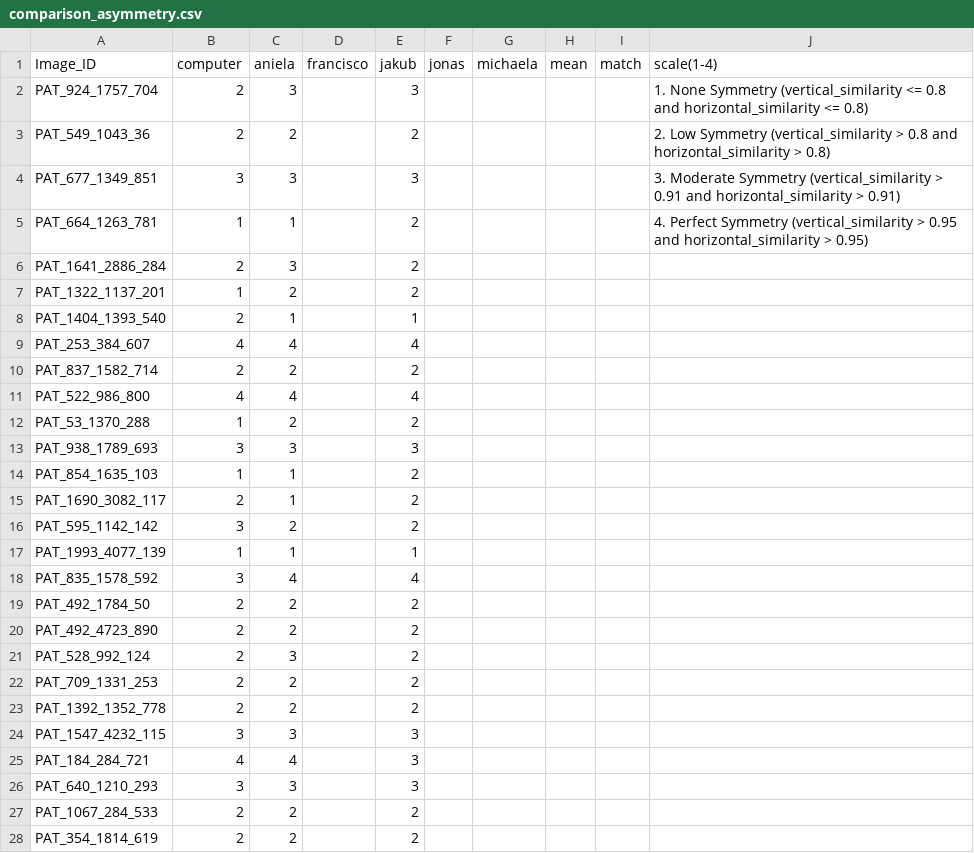
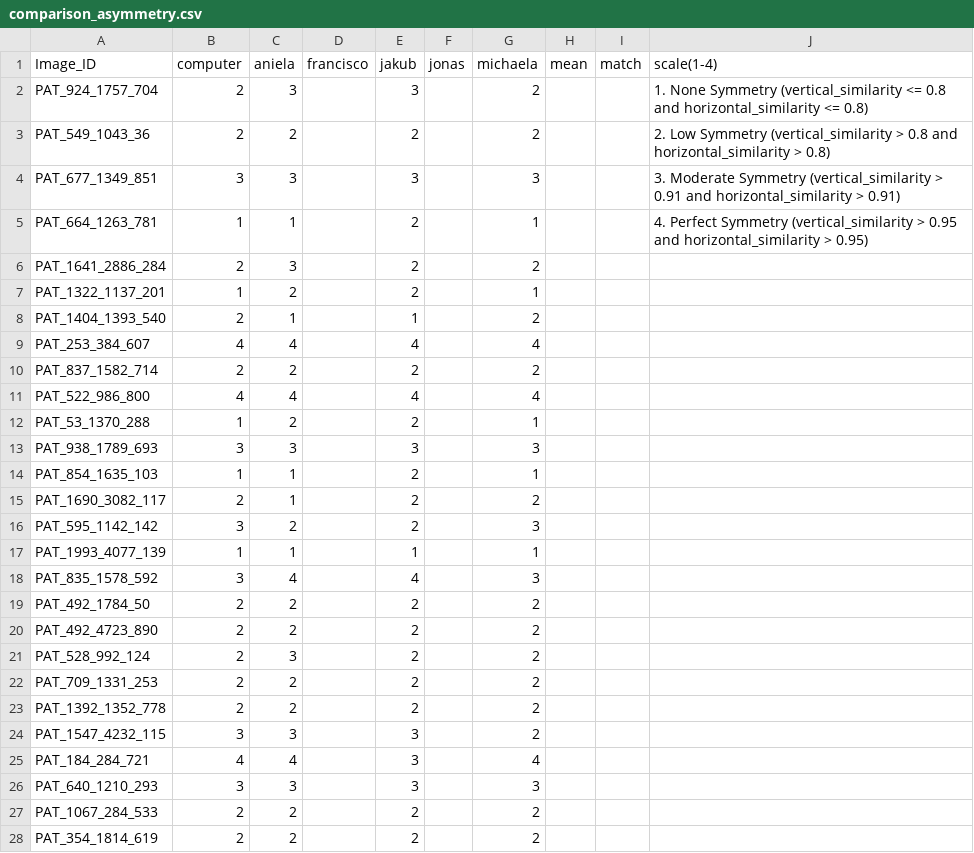
Before and after one commit to aniela2906/G, a CSV file: asymmetry/comparison_asymmetry.csv, drawn as a sheet; only a part is shown; the diff covers the shown part only.

Commit message:
:heavy_multiplication_x:

```diff
--- a/asymmetry/comparison_asymmetry.csv
+++ b/asymmetry/comparison_asymmetry.csv
@@ -1,28 +1,28 @@
 Image_ID;computer;aniela;francisco;jakub;jonas;michaela;mean;match;scale(1-4)
-PAT_924_1757_704;2;3;;3;;;;;1. None Symmetry (vertical_similarity <= 0.8 and horizontal_similarity <= 0.8)
-PAT_549_1043_36;2;2;;2;;;;;2. Low Symmetry (vertical_similarity > 0.8 and horizontal_similarity > 0.8)
-PAT_677_1349_851;3;3;;3;;;;;3. Moderate Symmetry (vertical_similarity > 0.91 and horizontal_similarity > 0.91)
-PAT_664_1263_781;1;1;;2;;;;;4. Perfect Symmetry (vertical_similarity > 0.95 and horizontal_similarity > 0.95)
-PAT_1641_2886_284;2;3;;2;;;;;
-PAT_1322_1137_201;1;2;;2;;;;;
-PAT_1404_1393_540;2;1;;1;;;;;
-PAT_253_384_607;4;4;;4;;;;;
-PAT_837_1582_714;2;2;;2;;;;;
-PAT_522_986_800;4;4;;4;;;;;
-PAT_53_1370_288;1;2;;2;;;;;
-PAT_938_1789_693;3;3;;3;;;;;
-PAT_854_1635_103;1;1;;2;;;;;
-PAT_1690_3082_117;2;1;;2;;;;;
-PAT_595_1142_142;3;2;;2;;;;;
-PAT_1993_4077_139;1;1;;1;;;;;
-PAT_835_1578_592;3;4;;4;;;;;
-PAT_492_1784_50;2;2;;2;;;;;
-PAT_492_4723_890;2;2;;2;;;;;
-PAT_528_992_124;2;3;;2;;;;;
-PAT_709_1331_253;2;2;;2;;;;;
-PAT_1392_1352_778;2;2;;2;;;;;
-PAT_1547_4232_115;3;3;;3;;;;;
-PAT_184_284_721;4;4;;3;;;;;
-PAT_640_1210_293;3;3;;3;;;;;
-PAT_1067_284_533;2;2;;2;;;;;
-PAT_354_1814_619;2;2;;2;;;;;
+PAT_924_1757_704;2;3;;3;;2;;;1. None Symmetry (vertical_similarity <= 0.8 and horizontal_similarity <= 0.8)
+PAT_549_1043_36;2;2;;2;;2;;;2. Low Symmetry (vertical_similarity > 0.8 and horizontal_similarity > 0.8)
+PAT_677_1349_851;3;3;;3;;3;;;3. Moderate Symmetry (vertical_similarity > 0.91 and horizontal_similarity > 0.91)
+PAT_664_1263_781;1;1;;2;;1;;;4. Perfect Symmetry (vertical_similarity > 0.95 and horizontal_similarity > 0.95)
+PAT_1641_2886_284;2;3;;2;;2;;;
+PAT_1322_1137_201;1;2;;2;;1;;;
+PAT_1404_1393_540;2;1;;1;;2;;;
+PAT_253_384_607;4;4;;4;;4;;;
+PAT_837_1582_714;2;2;;2;;2;;;
+PAT_522_986_800;4;4;;4;;4;;;
+PAT_53_1370_288;1;2;;2;;1;;;
+PAT_938_1789_693;3;3;;3;;3;;;
+PAT_854_1635_103;1;1;;2;;1;;;
+PAT_1690_3082_117;2;1;;2;;2;;;
+PAT_595_1142_142;3;2;;2;;3;;;
+PAT_1993_4077_139;1;1;;1;;1;;;
+PAT_835_1578_592;3;4;;4;;3;;;
+PAT_492_1784_50;2;2;;2;;2;;;
+PAT_492_4723_890;2;2;;2;;2;;;
+PAT_528_992_124;2;3;;2;;2;;;
+PAT_709_1331_253;2;2;;2;;2;;;
+PAT_1392_1352_778;2;2;;2;;2;;;
+PAT_1547_4232_115;3;3;;3;;2;;;
+PAT_184_284_721;4;4;;3;;4;;;
+PAT_640_1210_293;3;3;;3;;3;;;
+PAT_1067_284_533;2;2;;2;;2;;;
+PAT_354_1814_619;2;2;;2;;2;;;
```
Also changed, not shown: 95 edited cells elsewhere in this file.
